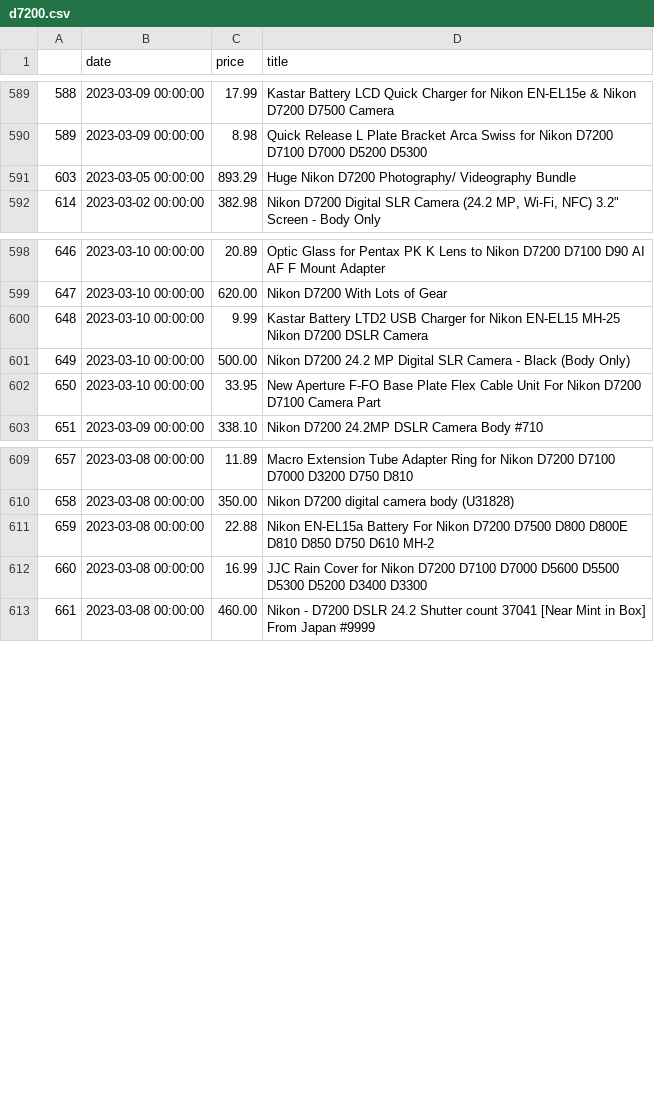
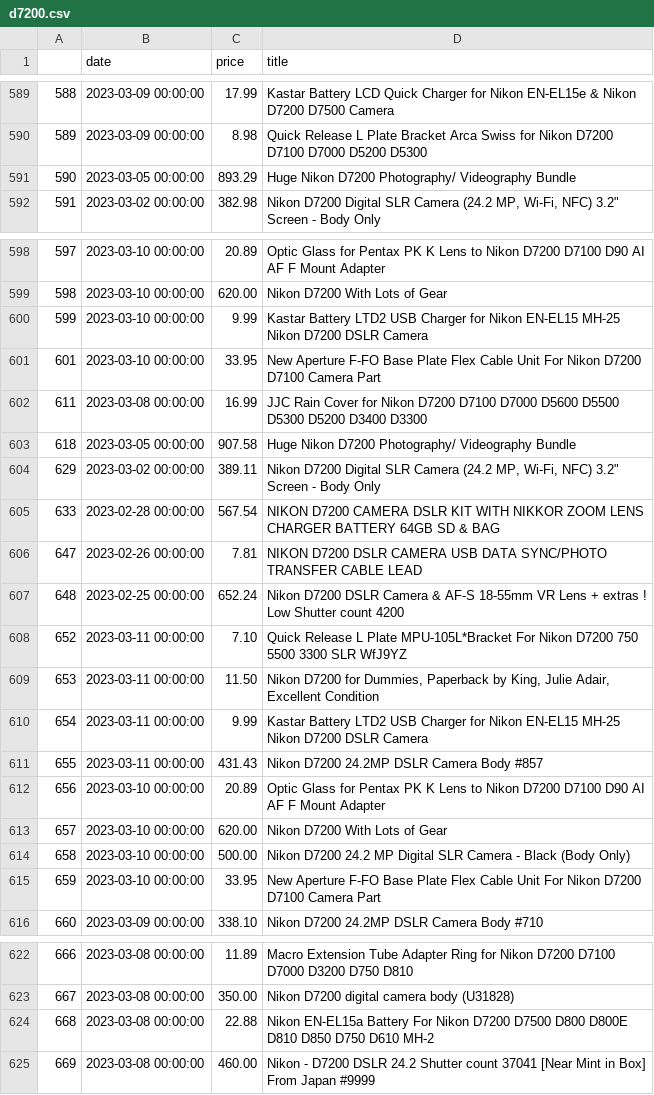
Before and after one commit to kobesar/ebaytracker, a CSV file: data/d7200.csv, drawn as a sheet; only a part is shown, gaps mark what is left out; the diff names each change by its address in the sheet, - before the commit and + after, or states it on an @@ line.

```diff
--- a/data/d7200.csv
+++ b/data/d7200.csv
@@ column A renumbered from row 591 down @@
+row 601: 601 | 2023-03-10 00:00:00 | 33.95 | New Aperture F-FO Base Plate Flex Cable Unit For Nikon D7200 D7100 Camera Part
@@ row 612 moved to row 602: 611 @@
+row 603: 618 | 2023-03-05 00:00:00 | 907.58 | Huge Nikon D7200 Photography/ Videography Bundle
+row 604: 629 | 2023-03-02 00:00:00 | 389.11 | Nikon D7200 Digital SLR Camera (24.2 MP, Wi-Fi, NFC) 3.2" Screen - Body Only
+row 605: 633 | 2023-02-28 00:00:00 | 567.54 | NIKON D7200 CAMERA DSLR KIT WITH NIKKOR ZOOM LENS CHARGER BATTERY 64GB SD & BAG
+row 606: 647 | 2023-02-26 00:00:00 | 7.81 | NIKON D7200 DSLR CAMERA USB DATA SYNC/PHOTO TRANSFER CABLE LEAD
+row 607: 648 | 2023-02-25 00:00:00 | 652.24 | Nikon D7200 DSLR Camera & AF-S 18-55mm VR Lens + extras ! Low Shutter count 4200
+row 608: 652 | 2023-03-11 00:00:00 | 7.10 | Quick Release L Plate MPU-105L*Bracket For Nikon D7200 750 5500 3300 SLR WfJ9YZ
+row 609: 653 | 2023-03-11 00:00:00 | 11.50 | Nikon D7200 for Dummies, Paperback by King, Julie Adair, Excellent Condition
+row 610: 654 | 2023-03-11 00:00:00 | 9.99 | Kastar Battery LTD2 USB Charger for Nikon EN-EL15 MH-25 Nikon D7200 DSLR Camera
+row 611: 655 | 2023-03-11 00:00:00 | 431.43 | Nikon D7200 24.2MP DSLR Camera Body #857
+row 612: 656 | 2023-03-10 00:00:00 | 20.89 | Optic Glass for Pentax PK K Lens to Nikon D7200 D7100 D90 AI AF F Mount Adapter
+row 613: 657 | 2023-03-10 00:00:00 | 620.00 | Nikon D7200 With Lots of Gear
```
Also changed, not shown: data/full_data.csv, data/tamron2470.csv.
